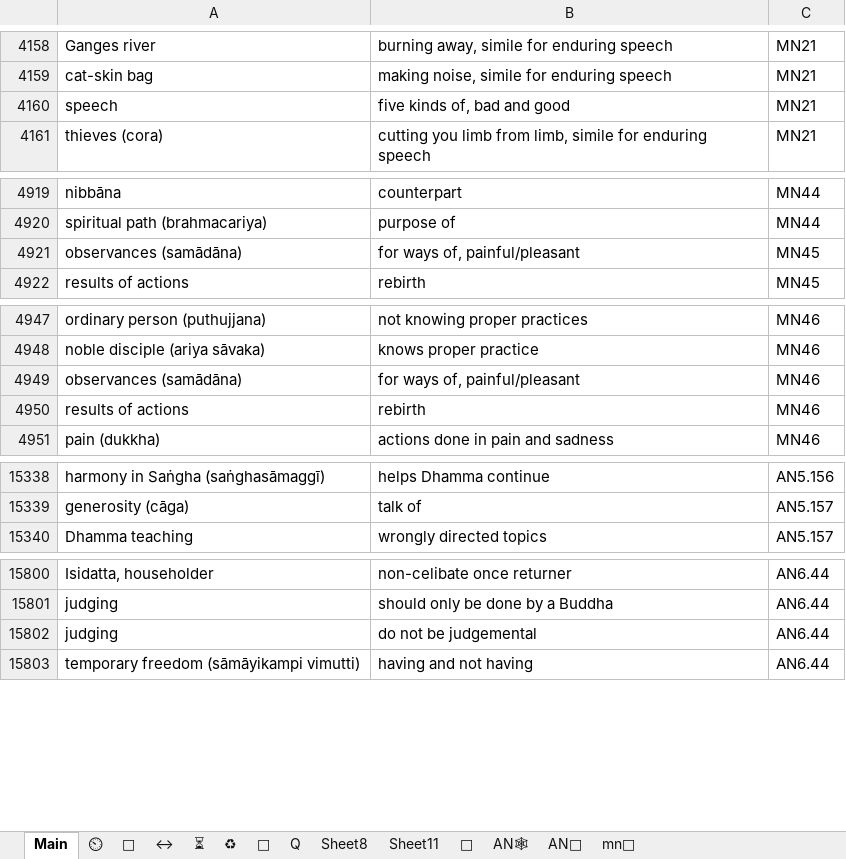
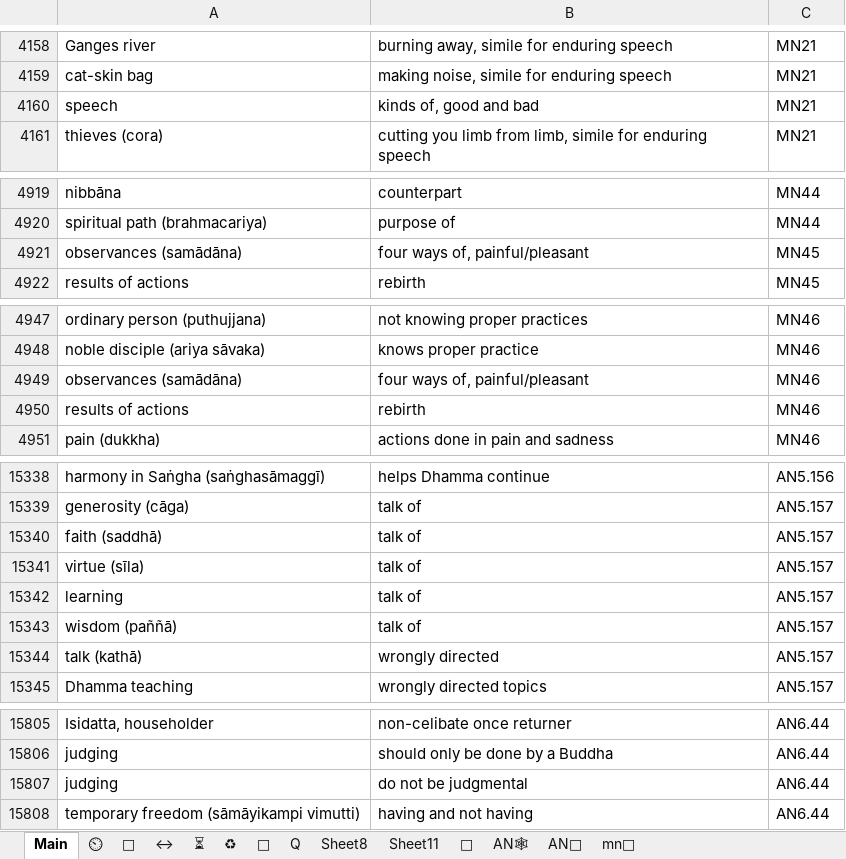
Before and after one commit to thesunshade/CIPS, an Excel workbook: src/data/general-index.xlsx, sheet Main, drawn as a sheet; only a part is shown, gaps mark what is left out; values as stored, in another font and other column widths than the file's, no borders; conditional formats not drawn; addresses are those after the commit; the diff covers the shown part only; the diff names each change by its address in the sheet, - before the commit and + after, or states it on an @@ line.

```diff
--- a/src/data/general-index.xlsx (sheet Main)
+++ b/src/data/general-index.xlsx (sheet Main)
-B4160: five kinds of, bad and good
+B4160: kinds of, good and bad
-B4921: for ways of, painful/pleasant
+B4921: four ways of, painful/pleasant
-B4949: for ways of, painful/pleasant
+B4949: four ways of, painful/pleasant
+row 15340: faith (saddhā) | talk of | AN5.157
+row 15341: virtue (sīla) | talk of | AN5.157
+row 15342: learning | talk of | AN5.157
+row 15343: wisdom (paññā) | talk of | AN5.157
+row 15344: talk (kathā) | wrongly directed | AN5.157
-B15807: do not be judgemental
+B15807: do not be judgmental
```
Also changed, not shown: 1 edited cell elsewhere in this sheet, 3 other files.
